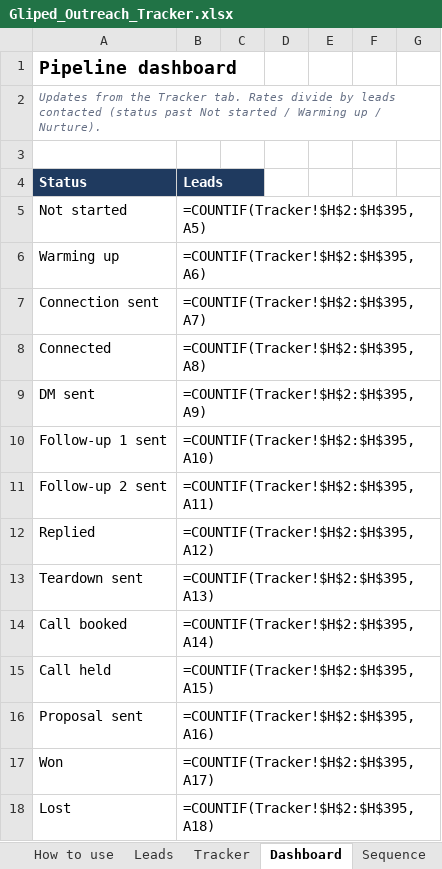
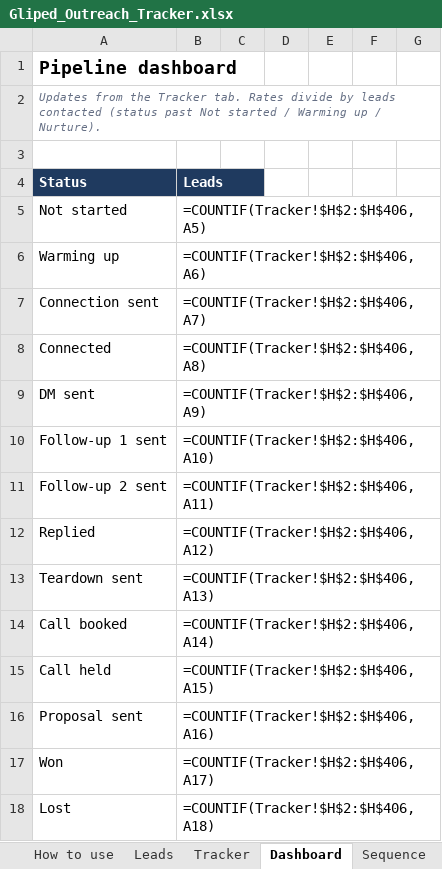
Before and after one commit to navneet218/database, an Excel workbook: Gliped_Outreach_Tracker.xlsx, sheet Dashboard, drawn as a sheet; only a part is shown; values as stored, in another font and other column widths than the file's, no borders; formulas without a stored value are shown as written; the diff covers the shown part only; the diff names each change by its address in the sheet, - before the commit and + after, or states it on an @@ line.

```diff
--- a/Gliped_Outreach_Tracker.xlsx (sheet Dashboard)
+++ b/Gliped_Outreach_Tracker.xlsx (sheet Dashboard)
-B5: =COUNTIF(Tracker!$H$2:$H$395,A5)
+B5: =COUNTIF(Tracker!$H$2:$H$406,A5)
-B6: =COUNTIF(Tracker!$H$2:$H$395,A6)
+B6: =COUNTIF(Tracker!$H$2:$H$406,A6)
-B7: =COUNTIF(Tracker!$H$2:$H$395,A7)
+B7: =COUNTIF(Tracker!$H$2:$H$406,A7)
-B8: =COUNTIF(Tracker!$H$2:$H$395,A8)
+B8: =COUNTIF(Tracker!$H$2:$H$406,A8)
-B9: =COUNTIF(Tracker!$H$2:$H$395,A9)
+B9: =COUNTIF(Tracker!$H$2:$H$406,A9)
-B10: =COUNTIF(Tracker!$H$2:$H$395,A10)
+B10: =COUNTIF(Tracker!$H$2:$H$406,A10)
-B11: =COUNTIF(Tracker!$H$2:$H$395,A11)
+B11: =COUNTIF(Tracker!$H$2:$H$406,A11)
-B12: =COUNTIF(Tracker!$H$2:$H$395,A12)
+B12: =COUNTIF(Tracker!$H$2:$H$406,A12)
-B13: =COUNTIF(Tracker!$H$2:$H$395,A13)
+B13: =COUNTIF(Tracker!$H$2:$H$406,A13)
-B14: =COUNTIF(Tracker!$H$2:$H$395,A14)
+B14: =COUNTIF(Tracker!$H$2:$H$406,A14)
-B15: =COUNTIF(Tracker!$H$2:$H$395,A15)
+B15: =COUNTIF(Tracker!$H$2:$H$406,A15)
-B16: =COUNTIF(Tracker!$H$2:$H$395,A16)
+B16: =COUNTIF(Tracker!$H$2:$H$406,A16)
-B17: =COUNTIF(Tracker!$H$2:$H$395,A17)
+B17: =COUNTIF(Tracker!$H$2:$H$406,A17)
-B18: =COUNTIF(Tracker!$H$2:$H$395,A18)
+B18: =COUNTIF(Tracker!$H$2:$H$406,A18)
```
Also changed, not shown: 75 edited cells elsewhere in this sheet, sheet Leads, sheet Tracker, 10 other files.
